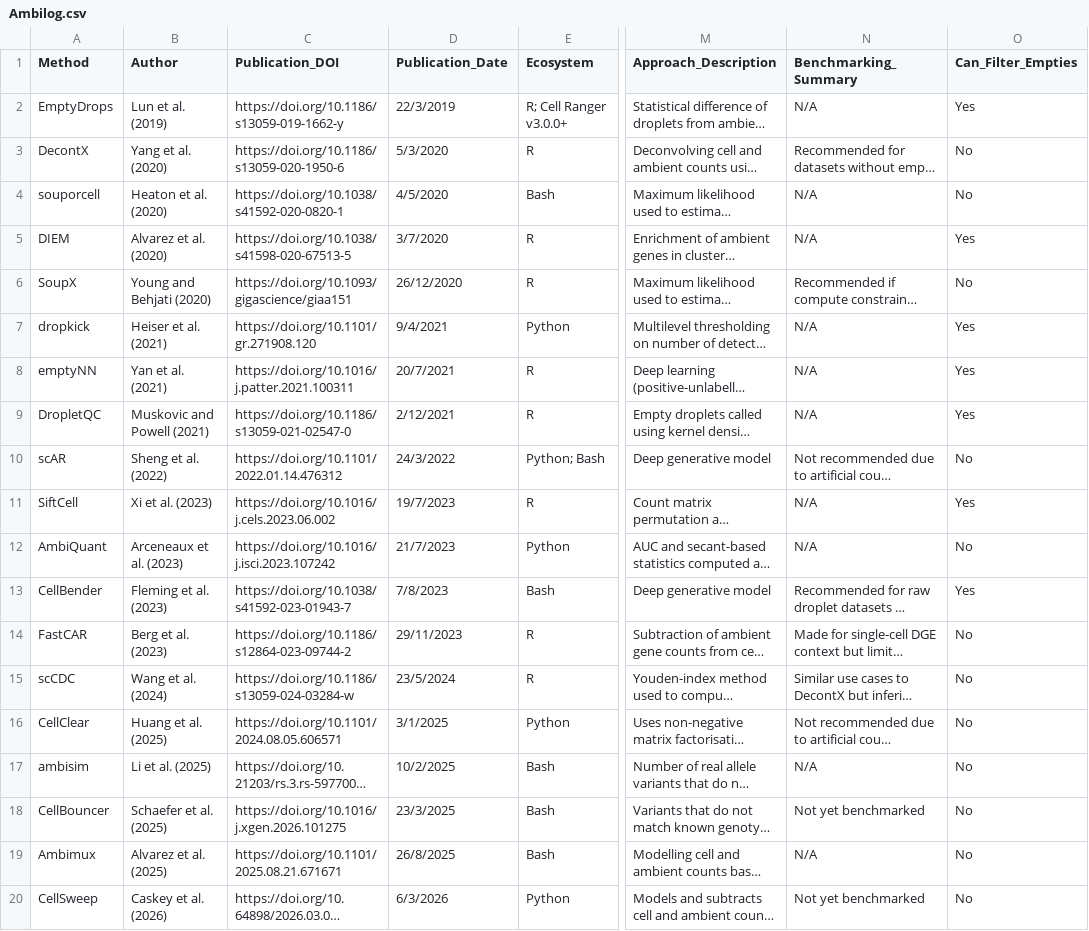
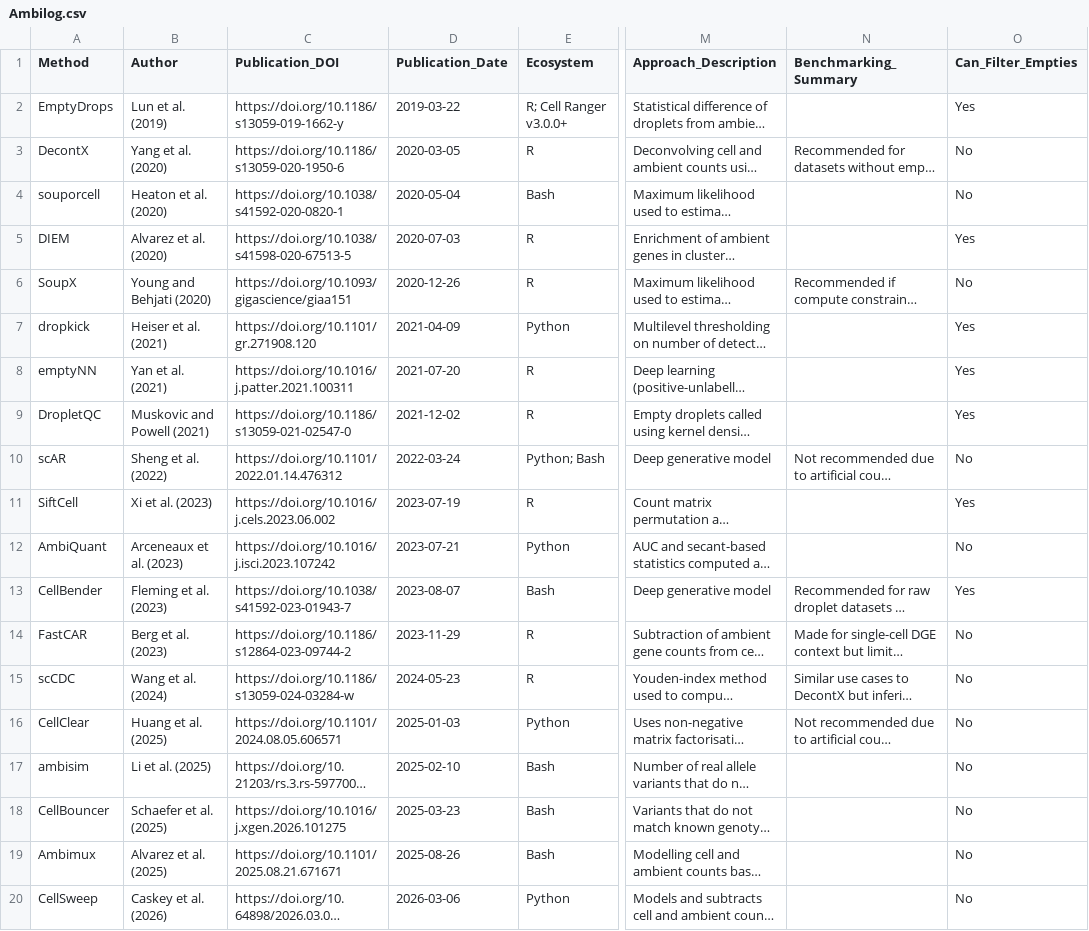
Before and after one commit to Oshlack/Ambilogue, a CSV file: Ambilog.csv, drawn as a sheet; only a part is shown, gaps mark what is left out; long unchanged cells end in …; the diff names each change by its address in the sheet, - before the commit and + after, or states it on an @@ line.

```diff
--- a/Ambilog.csv
+++ b/Ambilog.csv
-D2 (Publication_Date): 22/3/2019
+D2 (Publication_Date): 2019-03-22
-N2 (Benchmarking_Summary): N/A
+N2 (Benchmarking_Summary): (empty)
-D3 (Publication_Date): 5/3/2020
+D3 (Publication_Date): 2020-03-05
-D4 (Publication_Date): 4/5/2020
+D4 (Publication_Date): 2020-05-04
-N4:N5 (Benchmarking_Summary): N/A
+N4:N5 (Benchmarking_Summary): (empty)
-D5 (Publication_Date): 3/7/2020
+D5 (Publication_Date): 2020-07-03
-D6 (Publication_Date): 26/12/2020
+D6 (Publication_Date): 2020-12-26
-D7 (Publication_Date): 9/4/2021
+D7 (Publication_Date): 2021-04-09
-N7:N9 (Benchmarking_Summary): N/A
+N7:N9 (Benchmarking_Summary): (empty)
-D8 (Publication_Date): 20/7/2021
+D8 (Publication_Date): 2021-07-20
-D9 (Publication_Date): 2/12/2021
+D9 (Publication_Date): 2021-12-02
-D10 (Publication_Date): 24/3/2022
+D10 (Publication_Date): 2022-03-24
-D11 (Publication_Date): 19/7/2023
+D11 (Publication_Date): 2023-07-19
-N11:N12 (Benchmarking_Summary): N/A
+N11:N12 (Benchmarking_Summary): (empty)
-D12 (Publication_Date): 21/7/2023
+D12 (Publication_Date): 2023-07-21
-D13 (Publication_Date): 7/8/2023
+D13 (Publication_Date): 2023-08-07
-D14 (Publication_Date): 29/11/2023
+D14 (Publication_Date): 2023-11-29
-D15 (Publication_Date): 23/5/2024
+D15 (Publication_Date): 2024-05-23
-D16 (Publication_Date): 3/1/2025
+D16 (Publication_Date): 2025-01-03
-D17 (Publication_Date): 10/2/2025
+D17 (Publication_Date): 2025-02-10
-N17 (Benchmarking_Summary): N/A
+N17 (Benchmarking_Summary): (empty)
-D18 (Publication_Date): 23/3/2025
+D18 (Publication_Date): 2025-03-23
-N18 (Benchmarking_Summary): Not yet benchmarked
+N18 (Benchmarking_Summary): (empty)
-D19 (Publication_Date): 26/8/2025
+D19 (Publication_Date): 2025-08-26
-N19 (Benchmarking_Summary): N/A
+N19 (Benchmarking_Summary): (empty)
-D20 (Publication_Date): 6/3/2026
+D20 (Publication_Date): 2026-03-06
-N20 (Benchmarking_Summary): Not yet benchmarked
+N20 (Benchmarking_Summary): (empty)
```
Also changed, not shown: 1 other file.
